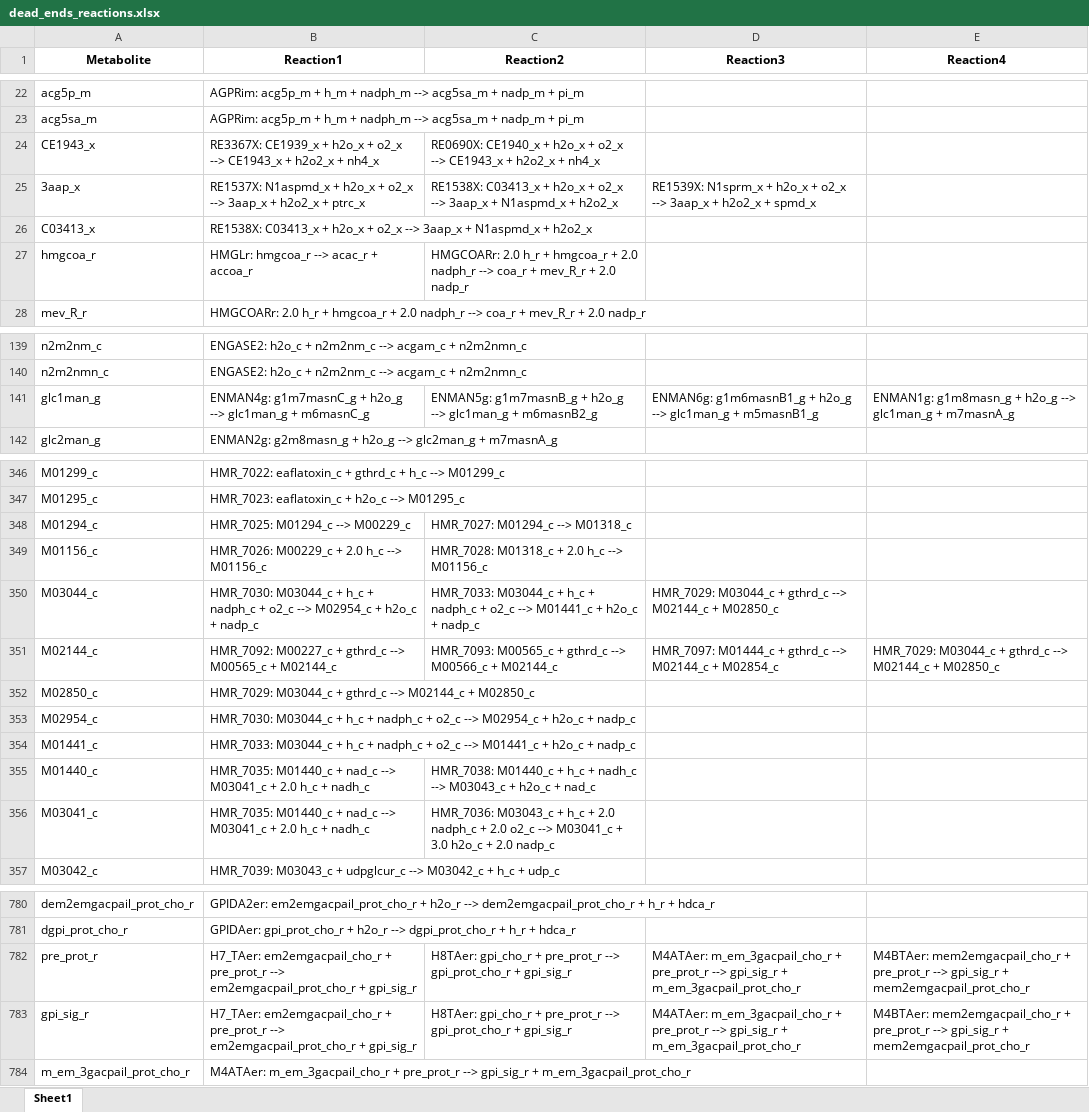
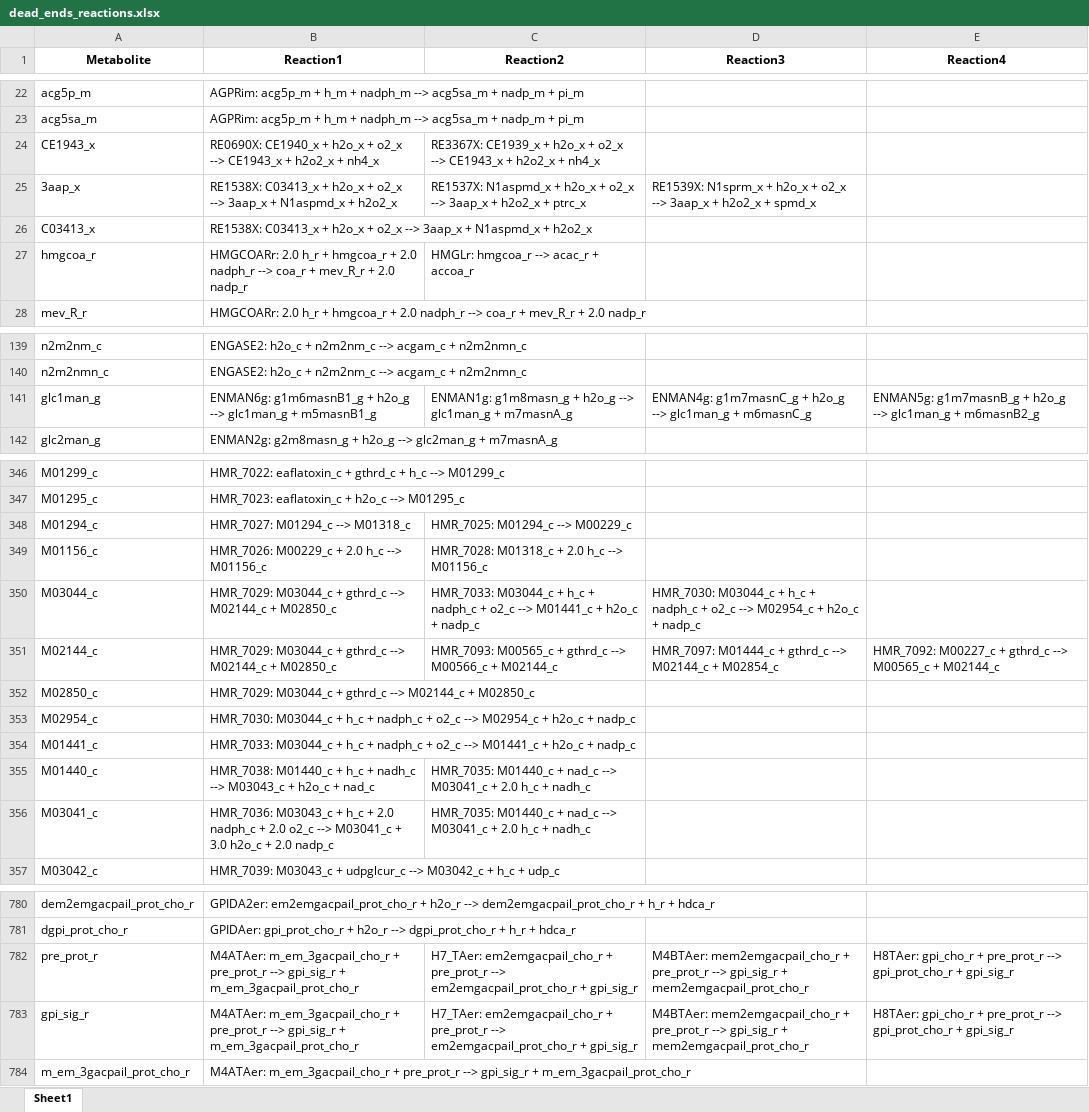
Before and after one commit to LewisLabUCSD/iCHO3K, an Excel workbook: Notebooks/temp/dead_ends_reactions.xlsx, sheet Sheet1, drawn as a sheet; only a part is shown, gaps mark what is left out; values as stored, in another font and other column widths than the file's, no borders; the diff covers the shown part only; the diff names each change by its address in the sheet, - before the commit and + after, or states it on an @@ line.

```diff
--- a/Notebooks/temp/dead_ends_reactions.xlsx (sheet Sheet1)
+++ b/Notebooks/temp/dead_ends_reactions.xlsx (sheet Sheet1)
-B24 (Reaction1): RE3367X: CE1939_x + h2o_x…
+B24 (Reaction1): RE0690X: CE1940_x + h2o_x…
-C24 (Reaction2): RE0690X: CE1940_x + h2o_x…
+C24 (Reaction2): RE3367X: CE1939_x + h2o_x…
-B25 (Reaction1): RE1537X: N1aspmd_x + h2o_x + o2_x --> 3aap_x + h2o2_x + ptrc_x
+B25 (Reaction1): RE1538X: C03413_x + h2o_x + o2_x --> 3aap_x + N1aspmd_x + h2o2_x
-C25 (Reaction2): RE1538X: C03413_x + h2o_x + o2_x --> 3aap_x + N1aspmd_x + h2o2_x
+C25 (Reaction2): RE1537X: N1aspmd_x + h2o_x + o2_x --> 3aap_x + h2o2_x + ptrc_x
-B27 (Reaction1): HMGLr: hmgcoa_r --> acac_r + accoa_r
+B27 (Reaction1): HMGCOARr: 2.0 h_r + hmgcoa_r + 2.0 nadph_r --> coa_r + mev_R_r + 2.0 nadp_r
-C27 (Reaction2): HMGCOARr: 2.0 h_r + hmgcoa_r + 2.0 nadph_r --> coa_r + mev_R_r + 2.0 nadp_r
+C27 (Reaction2): HMGLr: hmgcoa_r --> acac_r + accoa_r
-B141 (Reaction1): ENMAN4g: g1m7masnC_g + h2o_g --> glc1man_g + m6masnC_g
+B141 (Reaction1): ENMAN6g: g1m6masnB1_g + h2o_g --> glc1man_g + m5masnB1_g
-C141 (Reaction2): ENMAN5g: g1m7masnB_g + h2o_g --> glc1man_g + m6masnB2_g
+C141 (Reaction2): ENMAN1g: g1m8masn_g + h2o_g --> glc1man_g + m7masnA_g
-D141 (Reaction3): ENMAN6g: g1m6masnB1_g + h2o_g --> glc1man_g + m5masnB1_g
+D141 (Reaction3): ENMAN4g: g1m7masnC_g + h2o_g --> glc1man_g + m6masnC_g
-E141 (Reaction4): ENMAN1g: g1m8masn_g + h2o_g --> glc1man_g + m7masnA_g
+E141 (Reaction4): ENMAN5g: g1m7masnB_g + h2o_g --> glc1man_g + m6masnB2_g
-B348 (Reaction1): HMR_7025: M01294_c --> M00229_c
+B348 (Reaction1): HMR_7027: M01294_c --> M01318_c
-C348 (Reaction2): HMR_7027: M01294_c --> M01318_c
+C348 (Reaction2): HMR_7025: M01294_c --> M00229_c
-B350 (Reaction1): HMR_7030: M03044_c + h_c + nadph_c + o2_c --> M02954_c + h2o_c + nadp_c
+B350 (Reaction1): HMR_7029: M03044_c + gthrd_c --> M02144_c + M02850_c
-D350 (Reaction3): HMR_7029: M03044_c + gthrd_c --> M02144_c + M02850_c
+D350 (Reaction3): HMR_7030: M03044_c + h_c + nadph_c + o2_c --> M02954_c + h2o_c + nadp_c
-B351 (Reaction1): HMR_7092: M00227_c + gthrd_c --> M00565_c + M02144_c
+B351 (Reaction1): HMR_7029: M03044_c + gthrd_c --> M02144_c + M02850_c
-E351 (Reaction4): HMR_7029: M03044_c + gthrd_c --> M02144_c + M02850_c
+E351 (Reaction4): HMR_7092: M00227_c + gthrd_c --> M00565_c + M02144_c
-B355 (Reaction1): HMR_7035: M01440_c + nad_c --> M03041_c + 2.0 h_c + nadh_c
+B355 (Reaction1): HMR_7038: M01440_c + h_c + nadh_c --> M03043_c + h2o_c + nad_c
-C355 (Reaction2): HMR_7038: M01440_c + h_c + nadh_c --> M03043_c + h2o_c + nad_c
+C355 (Reaction2): HMR_7035: M01440_c + nad_c --> M03041_c + 2.0 h_c + nadh_c
-B356 (Reaction1): HMR_7035: M01440_c + nad_c --> M03041_c + 2.0 h_c + nadh_c
+B356 (Reaction1): HMR_7036: M03043_c + h_c + 2.0 nadph_c + 2.0 o2_c --> M03041_c + 3.0 h2o_c + 2.0 nadp_c
-C356 (Reaction2): HMR_7036: M03043_c + h_c + 2.0 nadph_c + 2.0 o2_c --> M03041_c + 3.0 h2o_c + 2.0 nadp_c
+C356 (Reaction2): HMR_7035: M01440_c + nad_c --> M03041_c + 2.0 h_c + nadh_c
-B782:B783 (Reaction1): H7_TAer: em2emgacpail_cho_r + pre_prot_r --> em2emgacpail_prot_cho_r + gpi_sig_r
+B782:B783 (Reaction1): M4ATAer: m_em_3gacpail_cho_r + pre_prot_r --> gpi_sig_r + m_em_3gacpail_prot_cho_r
-C782:C783 (Reaction2): H8TAer: gpi_cho_r + pre_prot_r --> gpi_prot_cho_r + gpi_sig_r
+C782:C783 (Reaction2): H7_TAer: em2emgacpail_cho_r + pre_prot_r --> em2emgacpail_prot_cho_r + gpi_sig_r
-D782:D783 (Reaction3): M4ATAer: m_em_3gacpail_cho_r + pre_prot_r --> gpi_sig_r + m_em_3gacpail_prot_cho_r
+D782:D783 (Reaction3): M4BTAer: mem2emgacpail_cho_r + pre_prot_r --> gpi_sig_r + mem2emgacpail_prot_cho_r
-E782:E783 (Reaction4): M4BTAer: mem2emgacpail_cho_r + pre_prot_r --> gpi_sig_r + mem2emgacpail_prot_cho_r
+E782:E783 (Reaction4): H8TAer: gpi_cho_r + pre_prot_r --> gpi_prot_cho_r + gpi_sig_r
```
Also changed, not shown: 55 edited cells elsewhere in this sheet, 4 other files.
